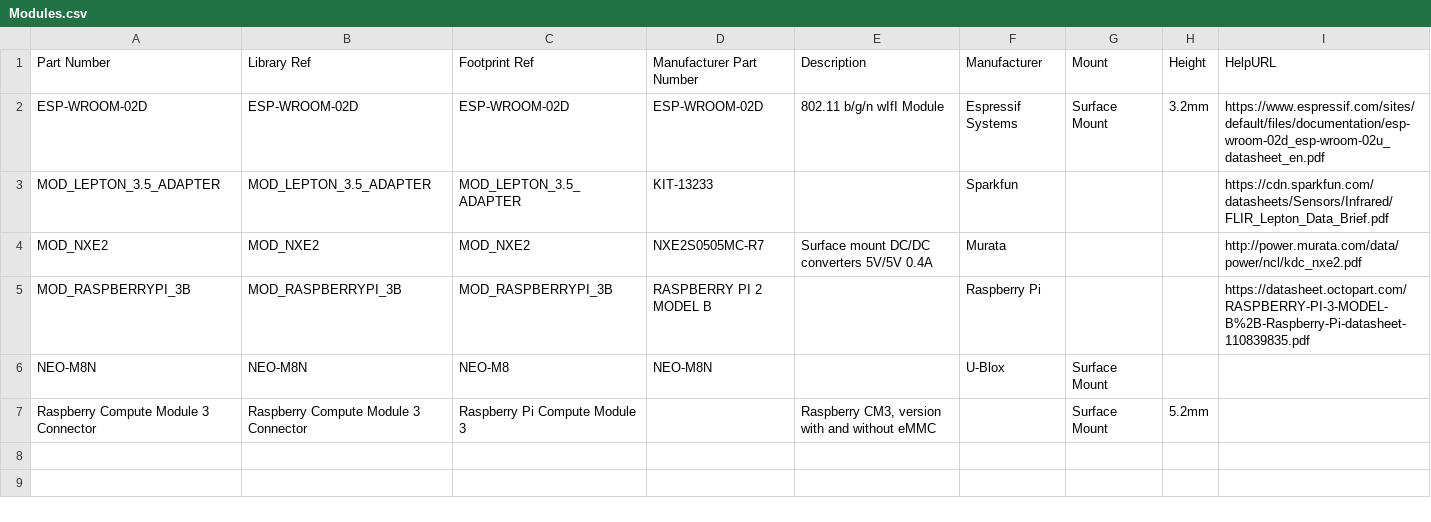
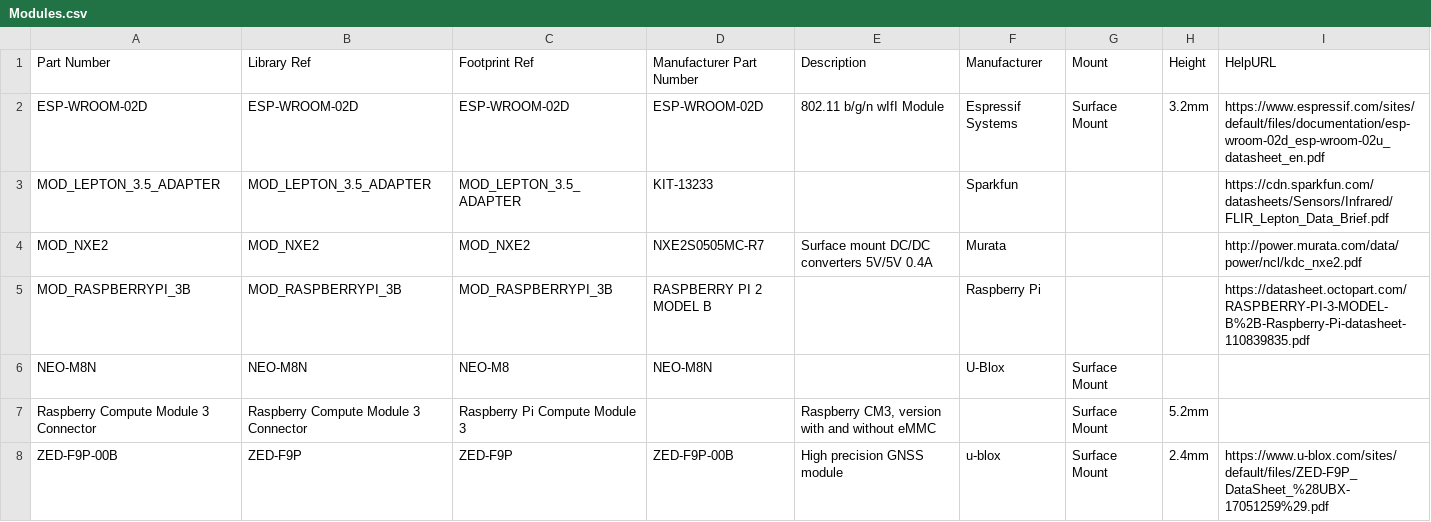
Before and after one commit to mszkowalik/7Sigma, a CSV file: _export/Modules.csv, drawn as a sheet.

```diff
--- a/_export/Modules.csv
+++ b/_export/Modules.csv
@@ -7 +7,2 @@
 "Raspberry Compute Module 3 Connector","Raspberry Compute Module 3 Connector","Raspberry Pi Compute Module 3",,"Raspberry CM3, version with and without eMMC",,"Surface Mount","5.2mm",
+"ZED-F9P-00B","ZED-F9P","ZED-F9P","ZED-F9P-00B","High precision GNSS module","u-blox","Surface Mount","2.4mm","https://www.u-blox.com/sites/default/files/ZED-F9P_DataSheet_%28UBX-17051259%29.pdf"
```
Also changed, not shown: _export/Circuit Protection_TVS.csv, _export/IC_Linear Regulators.csv, 23 other files.
